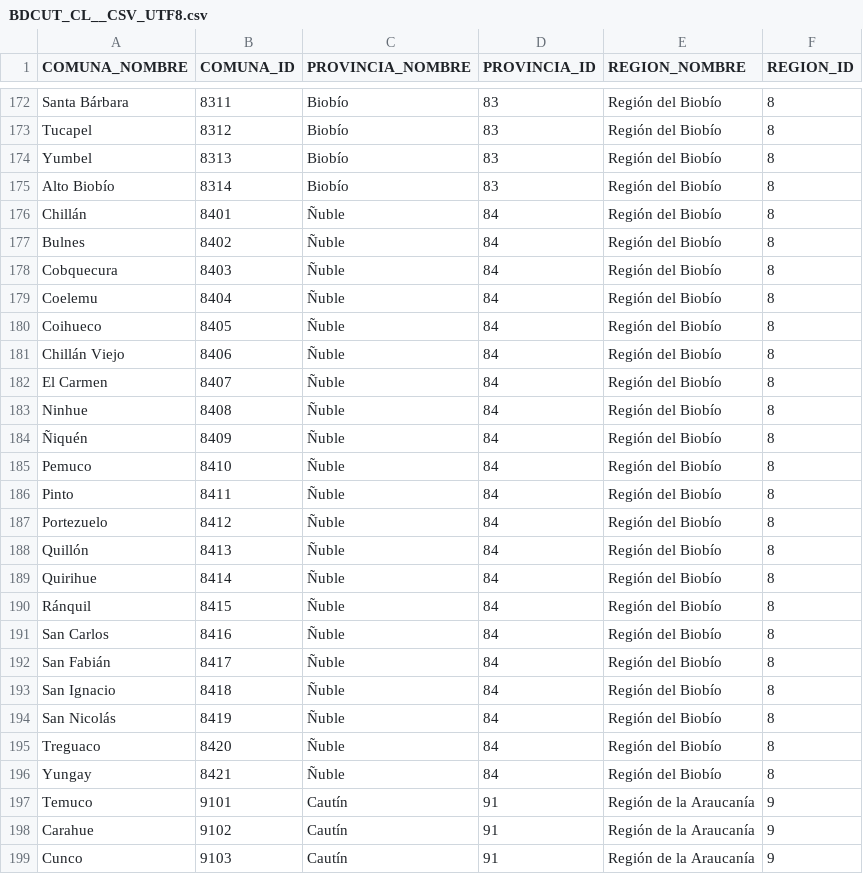
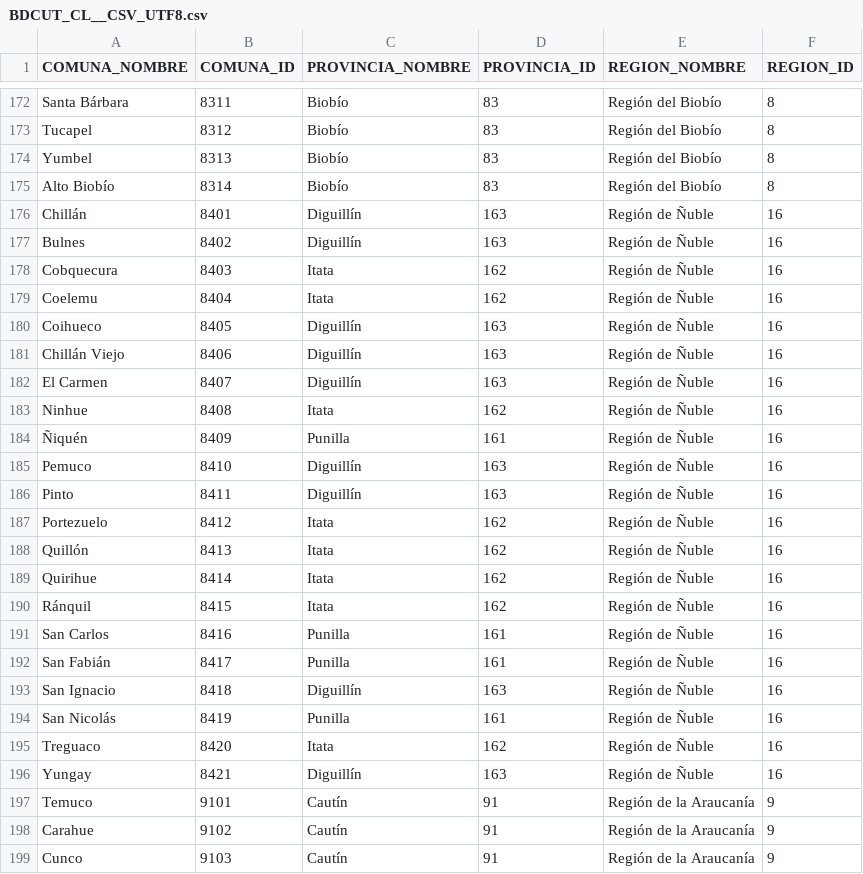
Before and after one commit to knxroot/bdcut-cl, a CSV file: BD/CSV_utf8/BDCUT_CL__CSV_UTF8.csv, drawn as a sheet; only a part is shown, gaps mark what is left out.

Commit message:
Agregando propuesta de cambios en CSV de acuerdo a proyecto de ley para creacion de region de nuble, ver discusion en issue #4

```diff
--- a/BD/CSV_utf8/BDCUT_CL__CSV_UTF8.csv
+++ b/BD/CSV_utf8/BDCUT_CL__CSV_UTF8.csv
@@ -175,23 +175,23 @@ Yumbel,8313,Biobío,83,Región del Biobío,8
 Alto Biobío,8314,Biobío,83,Región del Biobío,8
-Chillán,8401,Ñuble,84,Región del Biobío,8
-Bulnes,8402,Ñuble,84,Región del Biobío,8
-Cobquecura,8403,Ñuble,84,Región del Biobío,8
-Coelemu,8404,Ñuble,84,Región del Biobío,8
-Coihueco,8405,Ñuble,84,Región del Biobío,8
-Chillán Viejo,8406,Ñuble,84,Región del Biobío,8
-El Carmen,8407,Ñuble,84,Región del Biobío,8
-Ninhue,8408,Ñuble,84,Región del Biobío,8
-Ñiquén,8409,Ñuble,84,Región del Biobío,8
-Pemuco,8410,Ñuble,84,Región del Biobío,8
-Pinto,8411,Ñuble,84,Región del Biobío,8
-Portezuelo,8412,Ñuble,84,Región del Biobío,8
-Quillón,8413,Ñuble,84,Región del Biobío,8
-Quirihue,8414,Ñuble,84,Región del Biobío,8
-Ránquil,8415,Ñuble,84,Región del Biobío,8
-San Carlos,8416,Ñuble,84,Región del Biobío,8
-San Fabián,8417,Ñuble,84,Región del Biobío,8
-San Ignacio,8418,Ñuble,84,Región del Biobío,8
-San Nicolás,8419,Ñuble,84,Región del Biobío,8
-Treguaco,8420,Ñuble,84,Región del Biobío,8
-Yungay,8421,Ñuble,84,Región del Biobío,8
+Chillán,8401,Diguillín,163,Región de Ñuble,16
+Bulnes,8402,Diguillín,163,Región de Ñuble,16
+Cobquecura,8403,Itata,162,Región de Ñuble,16
+Coelemu,8404,Itata,162,Región de Ñuble,16
+Coihueco,8405,Diguillín,163,Región de Ñuble,16
+Chillán Viejo,8406,Diguillín,163,Región de Ñuble,16
+El Carmen,8407,Diguillín,163,Región de Ñuble,16
+Ninhue,8408,Itata,162,Región de Ñuble,16
+Ñiquén,8409,Punilla,161,Región de Ñuble,16
+Pemuco,8410,Diguillín,163,Región de Ñuble,16
+Pinto,8411,Diguillín,163,Región de Ñuble,16
+Portezuelo,8412,Itata,162,Región de Ñuble,16
+Quillón,8413,Itata,162,Región de Ñuble,16
+Quirihue,8414,Itata,162,Región de Ñuble,16
+Ránquil,8415,Itata,162,Región de Ñuble,16
+San Carlos,8416,Punilla,161,Región de Ñuble,16
+San Fabián,8417,Punilla,161,Región de Ñuble,16
+San Ignacio,8418,Diguillín,163,Región de Ñuble,16
+San Nicolás,8419,Punilla,161,Región de Ñuble,16
+Treguaco,8420,Itata,162,Región de Ñuble,16
+Yungay,8421,Diguillín,163,Región de Ñuble,16
 Temuco,9101,Cautín,91,Región de la Araucanía,9
```
